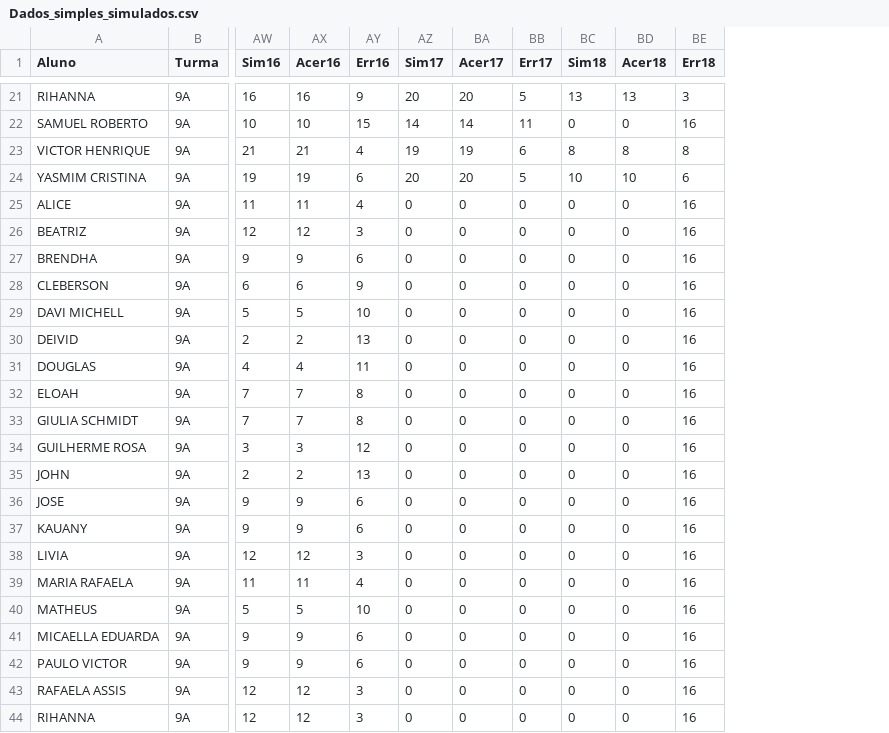
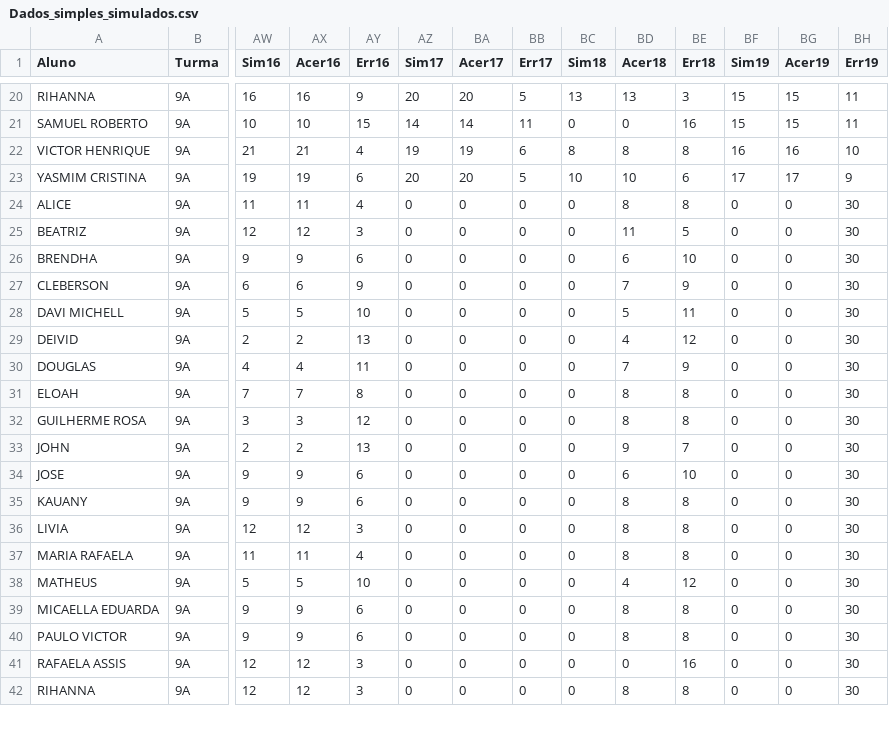
Before and after one commit to MauricioRibeiroTech/SAEB-Analytics, a CSV file: pages/Dados_simples_simulados.csv, drawn as a sheet; only a part is shown, gaps mark what is left out; removed rows and columns are numbered as before the commit, all else as after; rows hold the shown columns only; the diff covers the shown part only; the diff names each change by its address in the sheet, - before the commit and + after, or states it on an @@ line.

Commit message:
Update Dados_simples_simulados.csv

```diff
--- a/pages/Dados_simples_simulados.csv
+++ b/pages/Dados_simples_simulados.csv
+column BF (Sim19), rows 20-42: 15 | 15 | 16 | 17 | 0 | 0 | 0 | 0 | 0 | 0 | 0 | 0 | 0 | 0 | 0 | 0 | 0 | 0 | 0 | 0 | 0 | 0 | 0
+column BG (Acer19), rows 20-42: 15 | 15 | 16 | 17 | 0 | 0 | 0 | 0 | 0 | 0 | 0 | 0 | 0 | 0 | 0 | 0 | 0 | 0 | 0 | 0 | 0 | 0 | 0
+column BH (Err19), rows 20-42: 11 | 11 | 10 | 9 | 30 | 30 | 30 | 30 | 30 | 30 | 30 | 30 | 30 | 30 | 30 | 30 | 30 | 30 | 30 | 30 | 30 | 30 | 30
-BD24 (Acer18): 0
+BD24 (Acer18): 8
-BE24 (Err18): 16
+BE24 (Err18): 8
-BD25 (Acer18): 0
+BD25 (Acer18): 11
-BE25 (Err18): 16
+BE25 (Err18): 5
-BD26 (Acer18): 0
+BD26 (Acer18): 6
-BE26 (Err18): 16
+BE26 (Err18): 10
-BD27 (Acer18): 0
+BD27 (Acer18): 7
-BE27 (Err18): 16
+BE27 (Err18): 9
-BD28 (Acer18): 0
+BD28 (Acer18): 5
-BE28 (Err18): 16
+BE28 (Err18): 11
-BD29 (Acer18): 0
+BD29 (Acer18): 4
-BE29 (Err18): 16
+BE29 (Err18): 12
-BD30 (Acer18): 0
+BD30 (Acer18): 7
-BE30 (Err18): 16
+BE30 (Err18): 9
-BD31 (Acer18): 0
+BD31 (Acer18): 8
-BE31 (Err18): 16
+BE31 (Err18): 8
-row 33: GIULIA SCHMIDT | 9A | 7 | 7 | 8 | 0 | 0 | 0 | 0 | 0 | 16
-BD32 (Acer18): 0
+BD32 (Acer18): 8
-BE32 (Err18): 16
+BE32 (Err18): 8
-BD33 (Acer18): 0
+BD33 (Acer18): 9
-BE33 (Err18): 16
+BE33 (Err18): 7
-BD34 (Acer18): 0
+BD34 (Acer18): 6
-BE34 (Err18): 16
+BE34 (Err18): 10
-BD35:BD37 (Acer18): 0
+BD35:BD37 (Acer18): 8
-BE35:BE37 (Err18): 16
+BE35:BE37 (Err18): 8
-BD38 (Acer18): 0
+BD38 (Acer18): 4
-BE38 (Err18): 16
+BE38 (Err18): 12
-BD39:BD40 (Acer18): 0
+BD39:BD40 (Acer18): 8
-BE39:BE40 (Err18): 16
+BE39:BE40 (Err18): 8
-BD42 (Acer18): 0
+BD42 (Acer18): 8
-BE42 (Err18): 16
+BE42 (Err18): 8
```
Also changed, not shown: 1 removed row and 6 edited cells elsewhere in this file.
